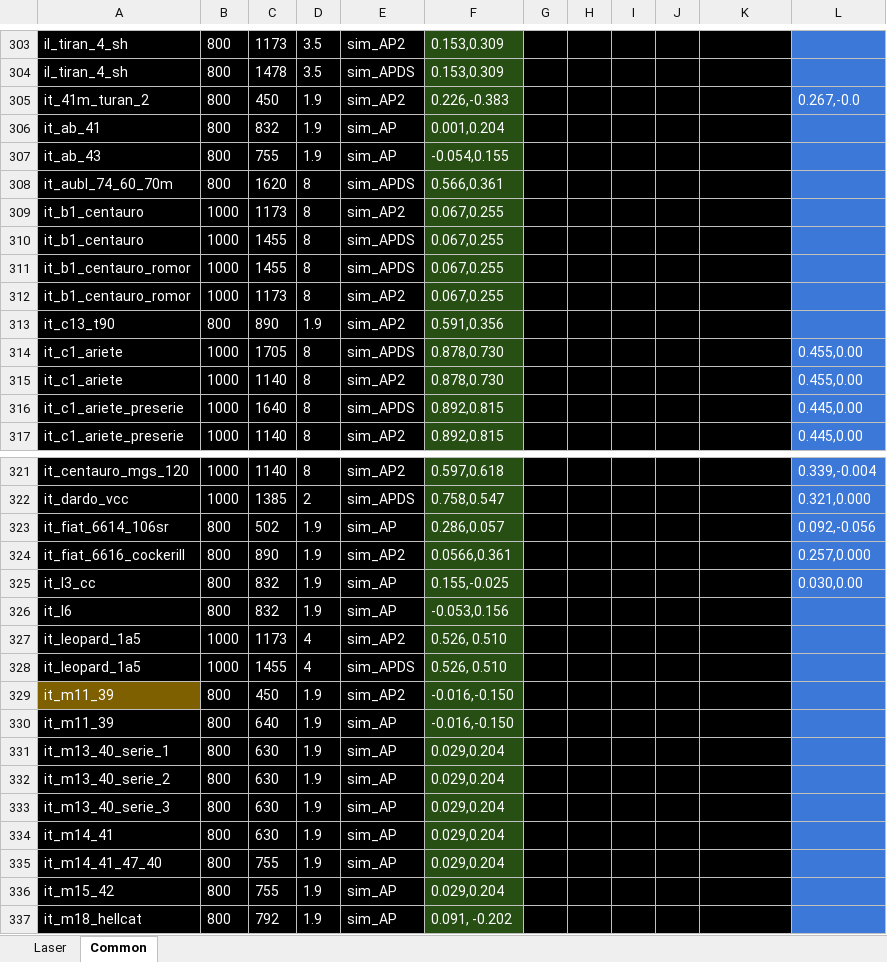
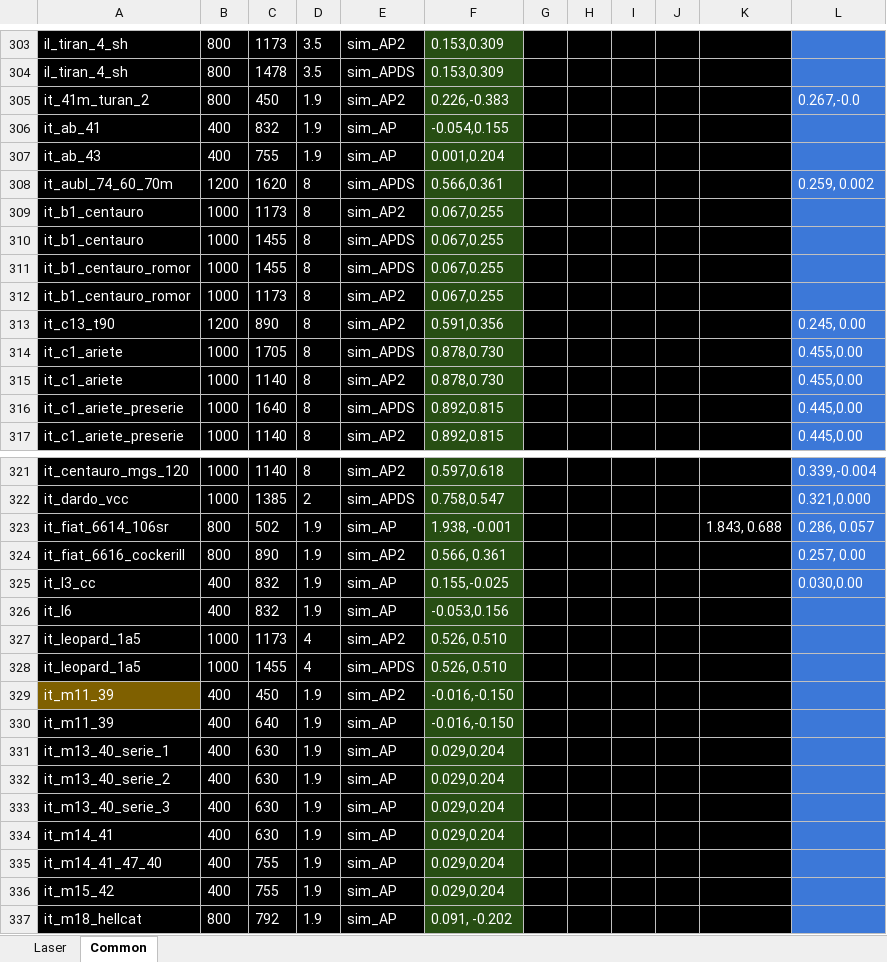
Before and after one commit to ShubbeLeontij/sightgenerator, an Excel workbook: data.xlsx, sheet Common, drawn as a sheet; only a part is shown, gaps mark what is left out; values as stored, in another font and other column widths than the file's, no borders; the diff covers the shown part only; the diff names each change by its address in the sheet, - before the commit and + after, or states it on an @@ line.

```diff
--- a/data.xlsx (sheet Common)
+++ b/data.xlsx (sheet Common)
-B306:B307: 800
+B306:B307: 400
-F306: 0.001,0.204
+F306: -0.054,0.155
-F307: -0.054,0.155
+F307: 0.001,0.204
-B308: 800
+B308: 1200
-L308: (empty)
+L308: 0.259, 0.002
-B313: 800
+B313: 1200
-D313: 1.9
+D313: 8
-L313: (empty)
+L313: 0.245, 0.00
-F323: 0.286,0.057
+F323: 1.938, -0.001
-K323: (empty)
+K323: 1.843, 0.688
-L323: 0.092,-0.056
+L323: 0.286, 0.057
-F324: 0.0566,0.361
+F324: 0.566, 0.361
-L324: 0.257,0.000
+L324: 0.257, 0.00
-B325:B326: 800
+B325:B326: 400
-B329:B336: 800
+B329:B336: 400
```
Also changed, not shown: 4 added rows, 76 edited cells and cell formats elsewhere in this sheet, sheet Laser.
